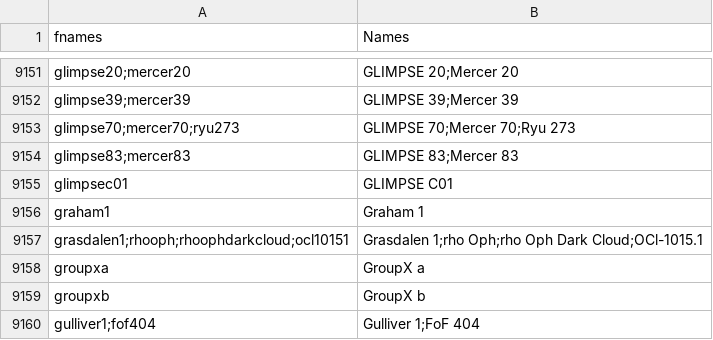
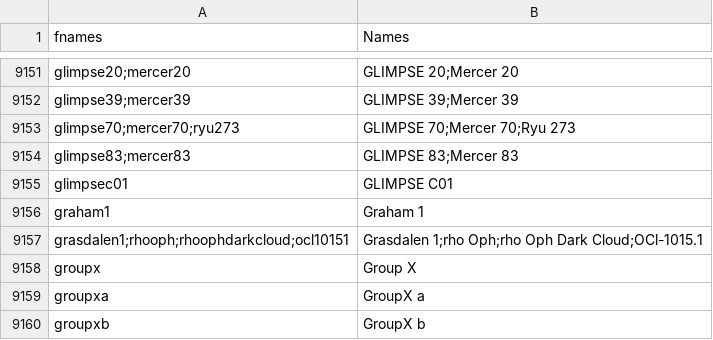
Before and after one commit to ucc23/updt_UCC, a CSV file: data/all_names.csv, drawn as a sheet; only a part is shown, gaps mark what is left out; the shorter side is filled out with more unchanged rows; the diff covers the shown part only.

```diff
--- a/data/all_names.csv
+++ b/data/all_names.csv
@@ -9157,2 +9157,3 @@
 "grasdalen1;rhooph;rhoophdarkcloud;ocl10151","Grasdalen 1;rho Oph;rho Oph Dark Cloud;OCl-1015.1"
+"groupx","Group X"
 "groupxa","GroupX a"
```
Also changed, not shown: 11 added rows and 5 removed rows elsewhere in this file, 3 other files.
